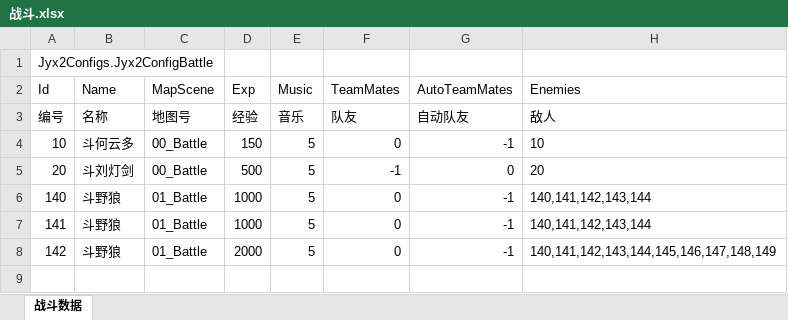
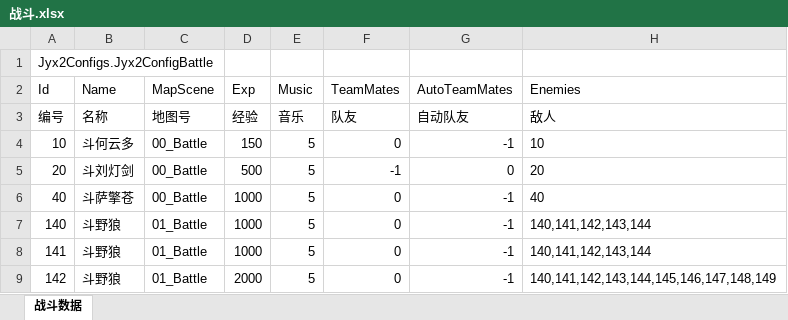
Before and after one commit to jynew/jynew, an Excel workbook: jyx2/Assets/Mods/SAMPLE/Configs/战斗.xlsx, sheet 战斗数据, drawn as a sheet; values as stored, in another font and other column widths than the file's, no borders; the diff names each change by its address in the sheet, - before the commit and + after, or states it on an @@ line.

```diff
--- a/jyx2/Assets/Mods/SAMPLE/Configs/战斗.xlsx (sheet 战斗数据)
+++ b/jyx2/Assets/Mods/SAMPLE/Configs/战斗.xlsx (sheet 战斗数据)
+row 6: 40 | 斗萨擎苍 | 00_Battle | 1000 | 5 | 0 | -1 | 40
```
Also changed, not shown: jyx2/Assets/Mods/SAMPLE/Configs/人物.xlsx, jyx2/Assets/Mods/SAMPLE/Configs/场景.xlsx, 11 other files.
